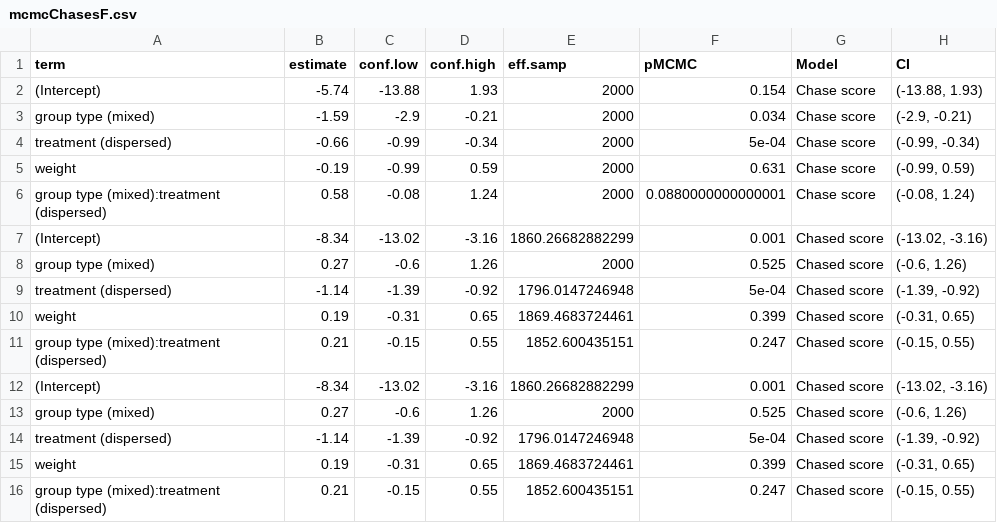
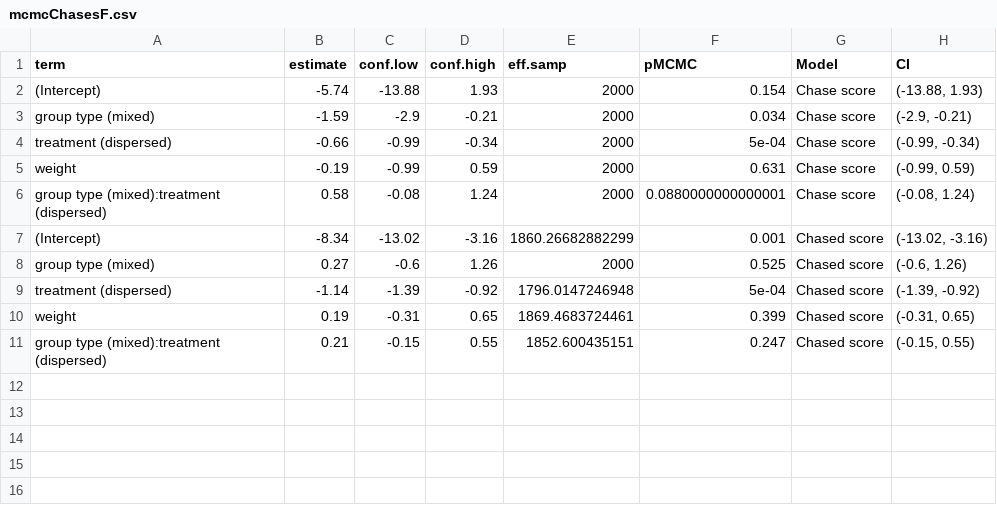
Before and after one commit to ontogenerator/ResDef, a CSV file: analysis/data/mcmcChasesF.csv, drawn as a sheet.

```diff
--- a/analysis/data/mcmcChasesF.csv
+++ b/analysis/data/mcmcChasesF.csv
@@ -11,6 +11 @@
 "group type (mixed):treatment (dispersed)";0.21;-0.15;0.55;1852.600435151;0.247;"Chased score";"(-0.15, 0.55)"
-"(Intercept)";-8.34;-13.02;-3.16;1860.26682882299;0.001;"Chased score";"(-13.02, -3.16)"
-"group type (mixed)";0.27;-0.6;1.26;2000;0.525;"Chased score";"(-0.6, 1.26)"
-"treatment (dispersed)";-1.14;-1.39;-0.92;1796.0147246948;5e-04;"Chased score";"(-1.39, -0.92)"
-"weight";0.19;-0.31;0.65;1869.4683724461;0.399;"Chased score";"(-0.31, 0.65)"
-"group type (mixed):treatment (dispersed)";0.21;-0.15;0.55;1852.600435151;0.247;"Chased score";"(-0.15, 0.55)"
```
Also changed, not shown: 3 other files.
